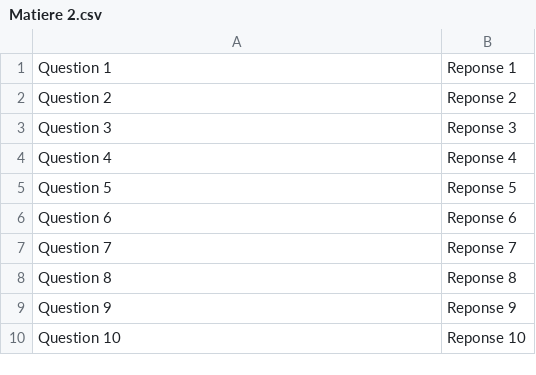
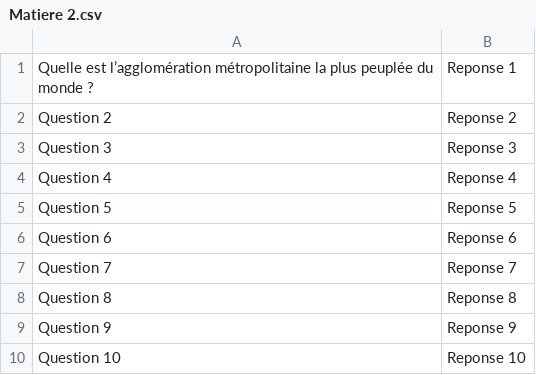
Before and after one commit to MargotRasamy/MRFlashcards, a CSV file: Sources/MRFlashcards/assets/csv/Matiere 2.csv, drawn as a sheet.

```diff
--- a/Sources/MRFlashcards/assets/csv/Matiere 2.csv
+++ b/Sources/MRFlashcards/assets/csv/Matiere 2.csv
@@ -1,2 +1,2 @@
-Question 1;Reponse 1
+Quelle est l’agglomération métropolitaine la plus peuplée du monde ?;Reponse 1
 Question 2;Reponse 2
```
Also changed, not shown: 6 other files.
